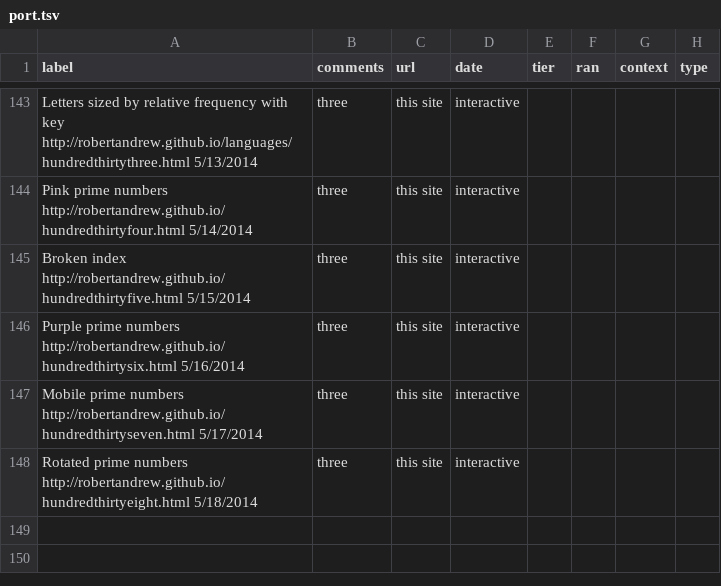
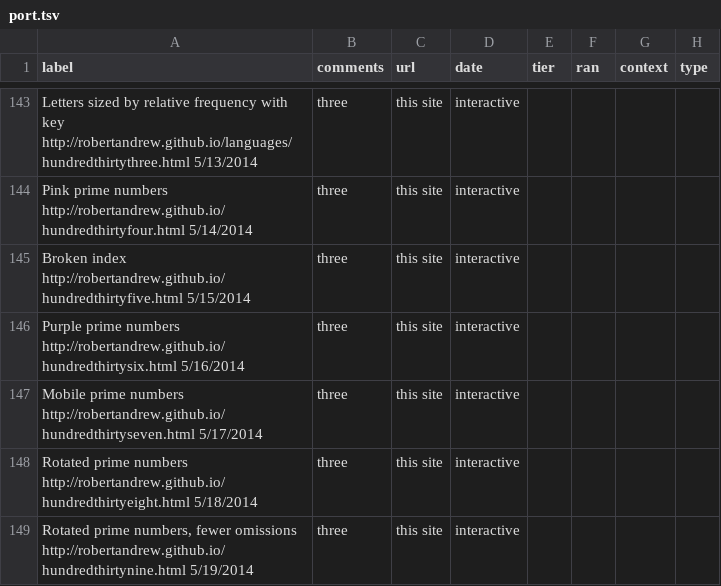
Before and after one commit to robertandrew/robertandrew.github.io, a TSV file: port.tsv, drawn as a sheet; only a part is shown, gaps mark what is left out.

Commit message:
Update port.tsv

```diff
--- a/port.tsv
+++ b/port.tsv
@@ -148 +148,2 @@ Mobile prime numbers http://robertandrew.github.io/hundredthirtyseven.html 5/17/
 Rotated prime numbers http://robertandrew.github.io/hundredthirtyeight.html 5/18/2014	three	this site	interactive
+Rotated prime numbers, fewer omissions http://robertandrew.github.io/hundredthirtynine.html 5/19/2014	three	this site	interactive
```
